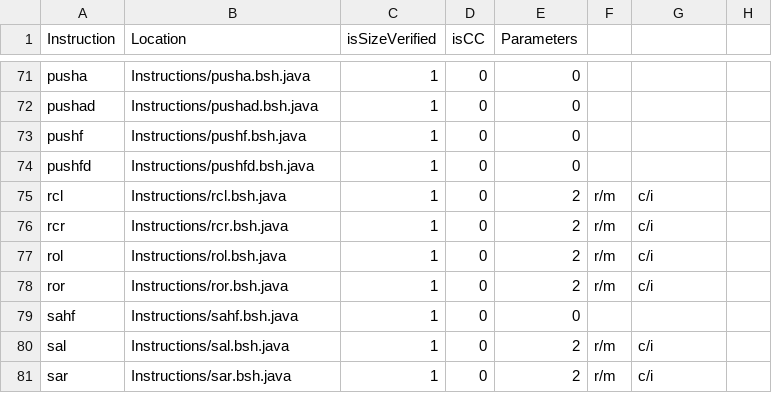
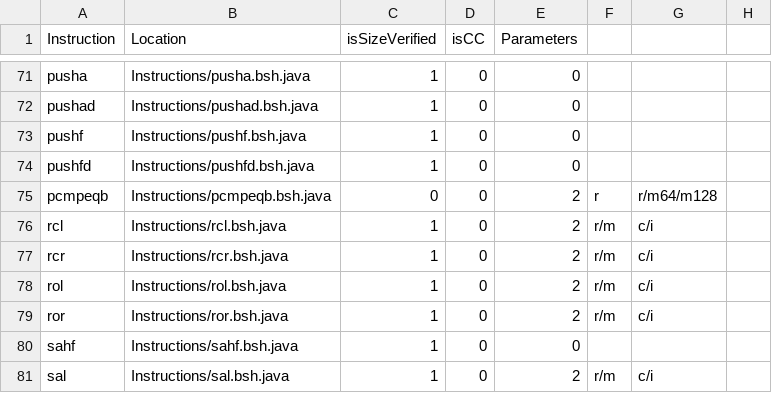
Before and after one commit to thejenigrace/thsst-calvis, a CSV file: Instructions/instruction_list.csv, drawn as a sheet; only a part is shown, gaps mark what is left out; the shorter side is filled out with more unchanged rows; the diff names each change by its address in the sheet, - before the commit and + after, or states it on an @@ line.

Commit message:
Added MMX Comparison Instructions

```diff
--- a/Instructions/instruction_list.csv
+++ b/Instructions/instruction_list.csv
+row 75: pcmpeqb | Instructions/pcmpeqb.bsh.java | 0 | 0 | 2 | r | r/m64/m128
```
Also changed, not shown: 4 other files.
